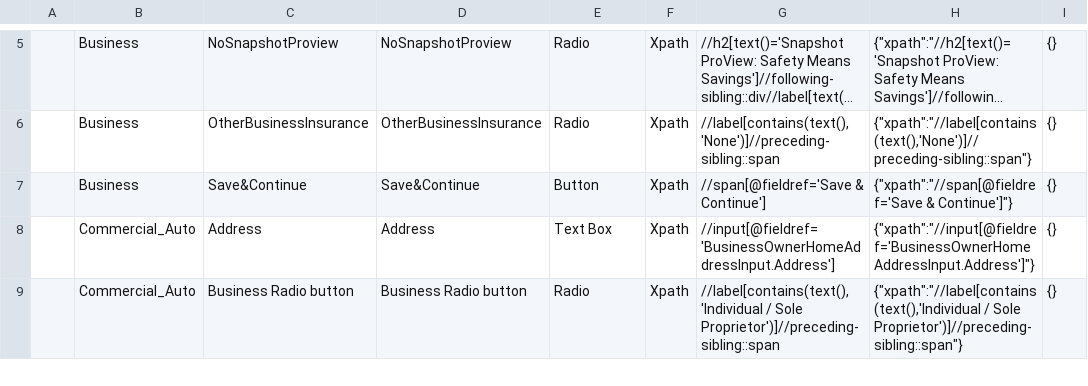
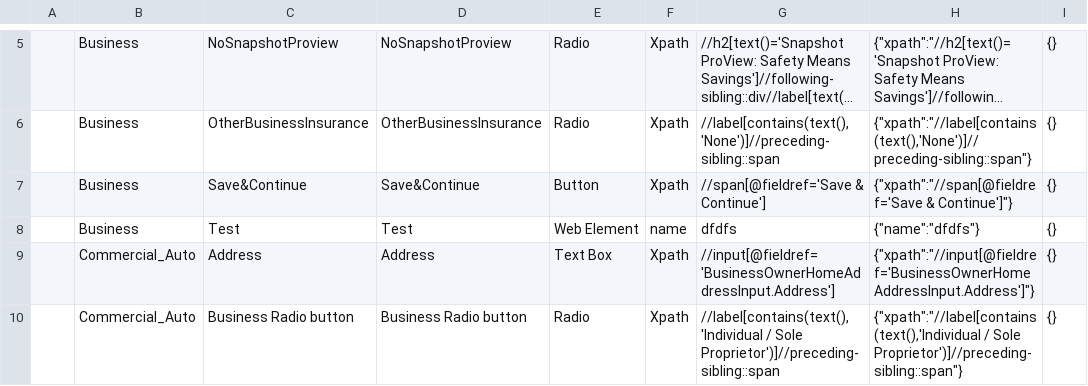
Before and after one commit to Manish20090/TestAutomation, a CSV file: repository.csv, drawn as a sheet; only a part is shown, gaps mark what is left out; long unchanged cells end in …; the diff names each change by its address in the sheet, - before the commit and + after, or states it on an @@ line.

```diff
--- a/repository.csv
+++ b/repository.csv
+row 8:  | Business | Test | Test | Web Element | name | dfdfs | {"name":"dfdfs"} | {}
```
Also changed, not shown: files/Sample/Test.csv, 1 other file.
